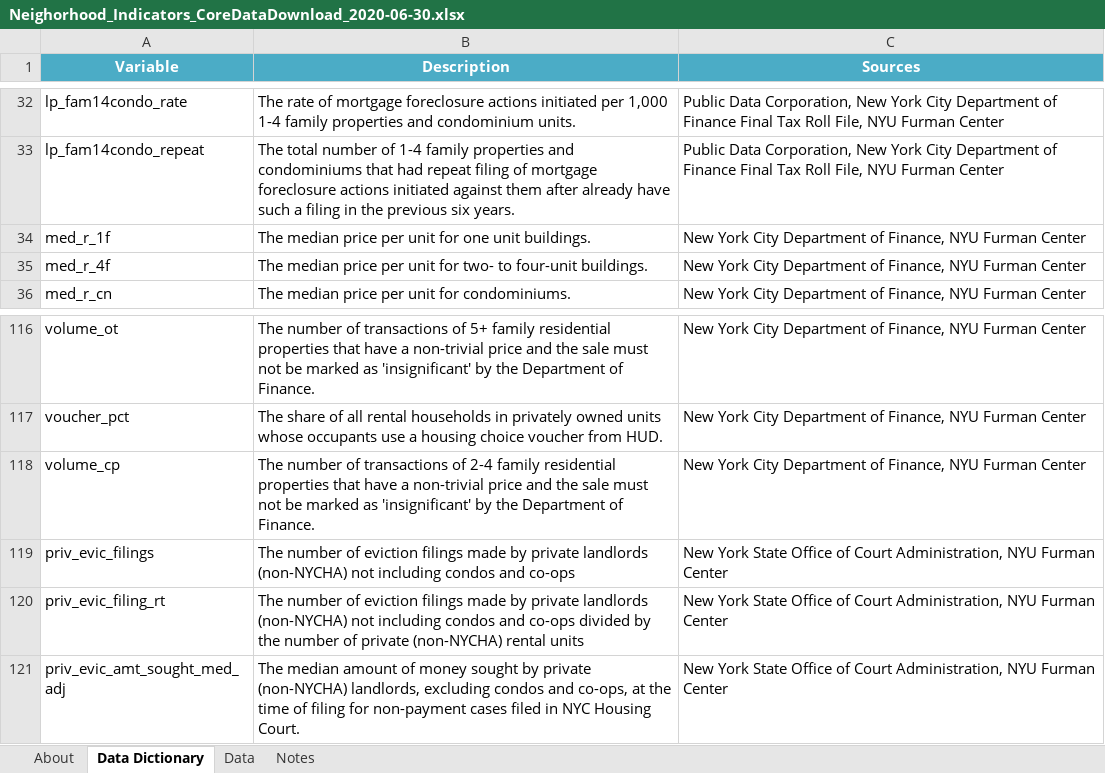
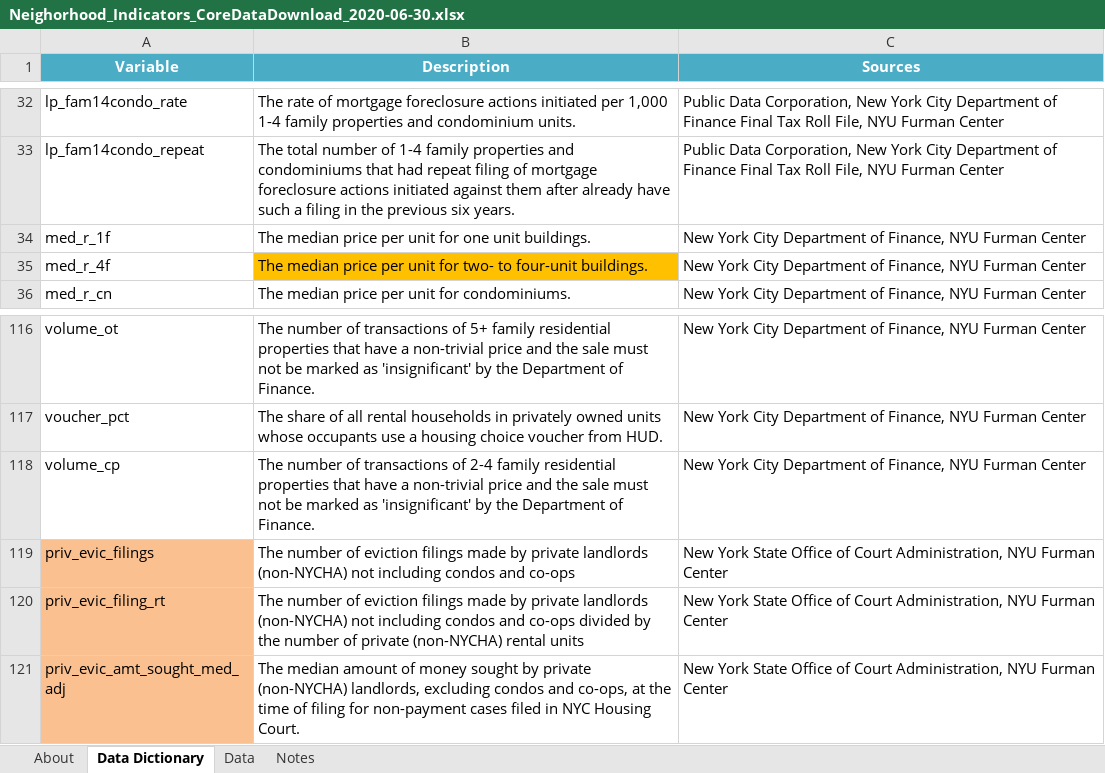
Before and after one commit to Kevin-Masterson/Coursera_Capstone, an Excel workbook: Neighorhood_Indicators_CoreDataDownload_2020-06-30.xlsx, sheet Data Dictionary, drawn as a sheet; only a part is shown, gaps mark what is left out; values as stored, in another font and other column widths than the file's, no borders; the diff covers the shown part only; the diff names each change by its address in the sheet, - before the commit and + after, or states it on an @@ line.

```diff
--- a/Neighorhood_Indicators_CoreDataDownload_2020-06-30.xlsx (sheet Data Dictionary)
+++ b/Neighorhood_Indicators_CoreDataDownload_2020-06-30.xlsx (sheet Data Dictionary)
-B35 fill: none
+B35 fill: #FFC000
-A119:A121 fill: none
+A119:A121 fill: #FAC090
```
Also changed, not shown: cell formats elsewhere in this sheet, sheet Data, charts or pictures, 3 other files.
